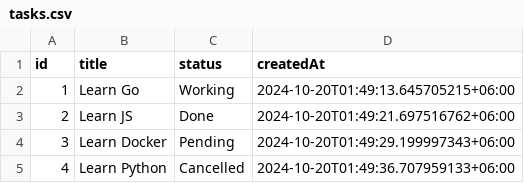
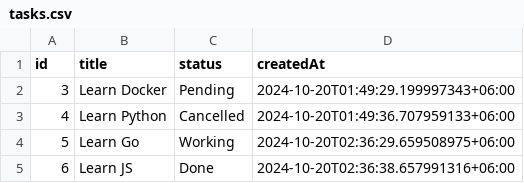
Before and after one commit to PratikDev/tasks, a CSV file: data/tasks.csv, drawn as a sheet.

```diff
--- a/data/tasks.csv
+++ b/data/tasks.csv
@@ -1,5 +1,5 @@
 id,title,status,createdAt
-1,Learn Go,Working,2024-10-20T01:49:13.645705215+06:00
-2,Learn JS,Done,2024-10-20T01:49:21.697516762+06:00
 3,Learn Docker,Pending,2024-10-20T01:49:29.199997343+06:00
 4,Learn Python,Cancelled,2024-10-20T01:49:36.707959133+06:00
+5,Learn Go,Working,2024-10-20T02:36:29.659508975+06:00
+6,Learn JS,Done,2024-10-20T02:36:38.657991316+06:00
```
Also changed, not shown: 2 other files.
